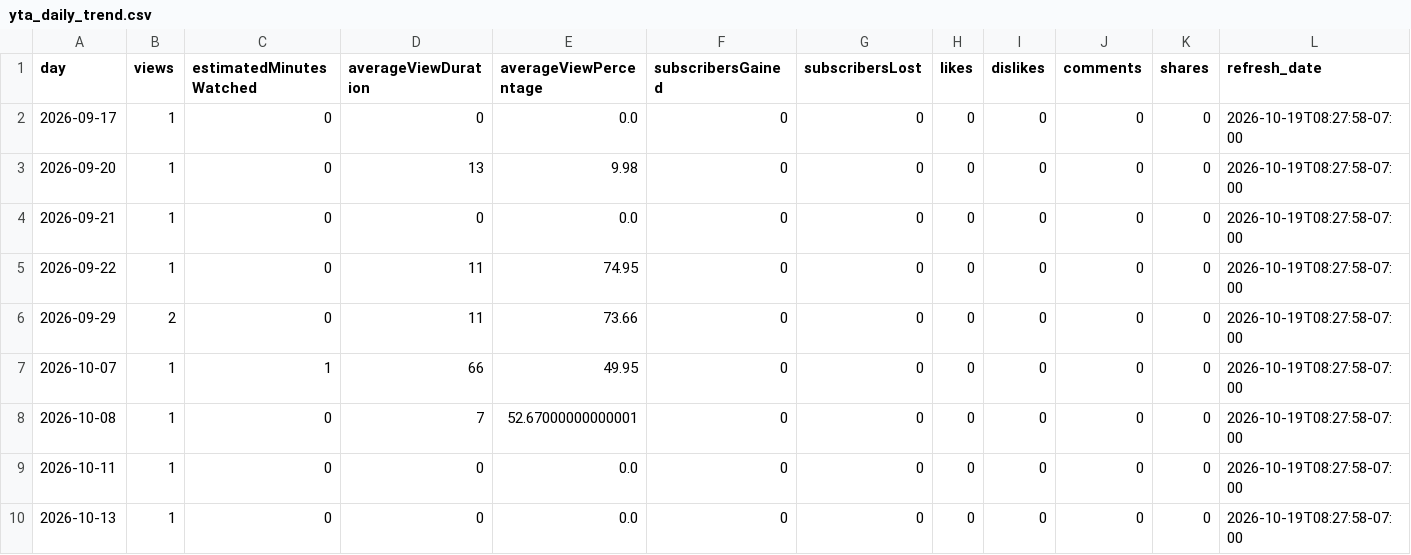
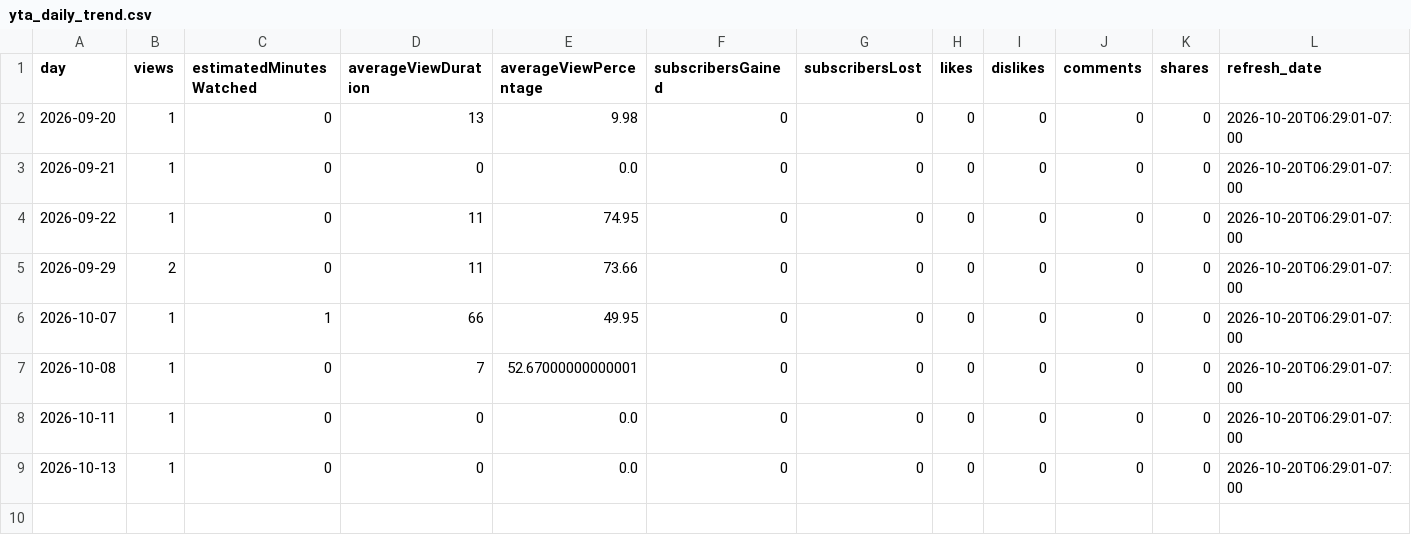
Before and after one commit to zeafang/kepilot-youtube_channel, a CSV file: yta_outputs/yta_daily_trend.csv, drawn as a sheet.

```diff
--- a/yta_outputs/yta_daily_trend.csv
+++ b/yta_outputs/yta_daily_trend.csv
@@ -1,10 +1,9 @@
 day,views,estimatedMinutesWatched,averageViewDuration,averageViewPercentage,subscribersGained,subscribersLost,likes,dislikes,comments,shares,refresh_date
-2026-09-17,1,0,0,0.0,0,0,0,0,0,0,2026-10-19T08:27:58-07:00
-2026-09-20,1,0,13,9.98,0,0,0,0,0,0,2026-10-19T08:27:58-07:00
-2026-09-21,1,0,0,0.0,0,0,0,0,0,0,2026-10-19T08:27:58-07:00
-2026-09-22,1,0,11,74.95,0,0,0,0,0,0,2026-10-19T08:27:58-07:00
-2026-09-29,2,0,11,73.66,0,0,0,0,0,0,2026-10-19T08:27:58-07:00
-2026-10-07,1,1,66,49.95,0,0,0,0,0,0,2026-10-19T08:27:58-07:00
-2026-10-08,1,0,7,52.67000000000001,0,0,0,0,0,0,2026-10-19T08:27:58-07:00
-2026-10-11,1,0,0,0.0,0,0,0,0,0,0,2026-10-19T08:27:58-07:00
-2026-10-13,1,0,0,0.0,0,0,0,0,0,0,2026-10-19T08:27:58-07:00
+2026-09-20,1,0,13,9.98,0,0,0,0,0,0,2026-10-20T06:29:01-07:00
+2026-09-21,1,0,0,0.0,0,0,0,0,0,0,2026-10-20T06:29:01-07:00
+2026-09-22,1,0,11,74.95,0,0,0,0,0,0,2026-10-20T06:29:01-07:00
+2026-09-29,2,0,11,73.66,0,0,0,0,0,0,2026-10-20T06:29:01-07:00
+2026-10-07,1,1,66,49.95,0,0,0,0,0,0,2026-10-20T06:29:01-07:00
+2026-10-08,1,0,7,52.67000000000001,0,0,0,0,0,0,2026-10-20T06:29:01-07:00
+2026-10-11,1,0,0,0.0,0,0,0,0,0,0,2026-10-20T06:29:01-07:00
+2026-10-13,1,0,0,0.0,0,0,0,0,0,0,2026-10-20T06:29:01-07:00
```
Also changed, not shown: yta_outputs/yta_top_videos.csv, yta_outputs/yta_traffic_sources.csv.
